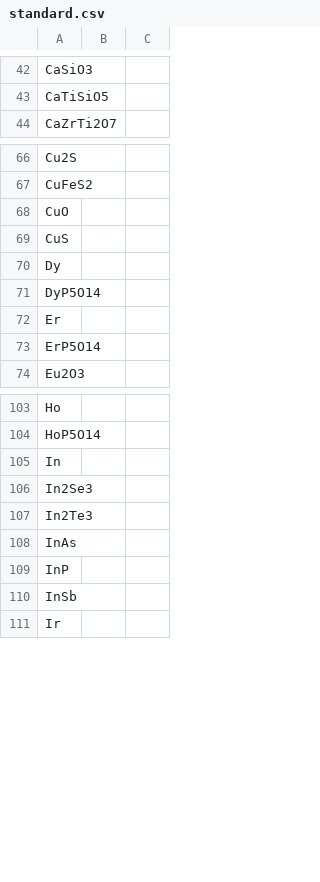
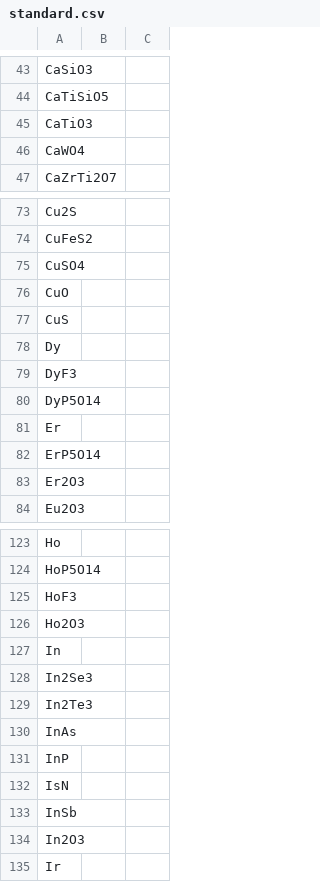
Before and after one commit to NicholasWMRitchie/NeXLMatrixCorrection, a CSV file: src/standard.csv, drawn as a sheet; only a part is shown, gaps mark what is left out; the diff covers the shown part only.

```diff
--- a/src/standard.csv
+++ b/src/standard.csv
@@ -43,2 +44,4 @@
 "CaTiSiO5",,
+"CaTiO3",,
+"CaWO4",,
 "CaZrTi2O7",,
@@ -67,2 +74,3 @@
 "CuFeS2",,
+"CuSO4",,
 "CuO",,
@@ -70,2 +78,3 @@
 "Dy",,
+"DyF3",,
 "DyP5O14",,
@@ -73,2 +82,3 @@
 "ErP5O14",,
+"Er2O3",,
 "Eu2O3",,
@@ -104,2 +124,4 @@
 "HoP5O14",,
+"HoF3",,
+"Ho2O3",,
 "In",,
@@ -109,3 +131,5 @@
 "InP",,
+"IsN",,
 "InSb",,
+"In2O3",,
 "Ir",,
```
Also changed, not shown: 29 added rows elsewhere in this file.
